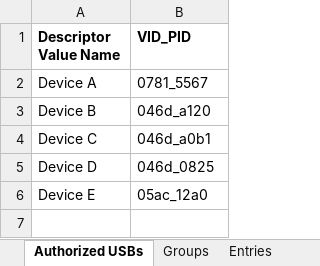
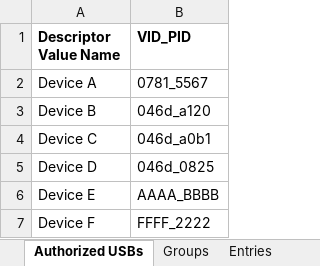
Before and after one commit to microsoft/mdatp-devicecontrol, an Excel workbook: deployable examples/reusable_settings_only/src/reusable_settings_only.xlsx, sheet Authorized USBs, drawn as a sheet; values as stored, in another font and other column widths than the file's, no borders; the diff names each change by its address in the sheet, - before the commit and + after, or states it on an @@ line.

```diff
--- a/deployable examples/reusable_settings_only/src/reusable_settings_only.xlsx (sheet Authorized USBs)
+++ b/deployable examples/reusable_settings_only/src/reusable_settings_only.xlsx (sheet Authorized USBs)
-B6 (VID_PID): 05ac_12a0
+B6 (VID_PID): AAAA_BBBB
+row 7: Device F | FFFF_2222
```
Also changed, not shown: 4 other files.
